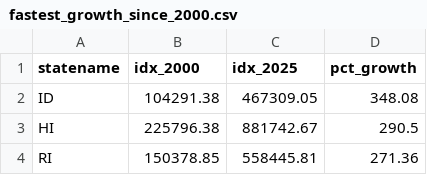
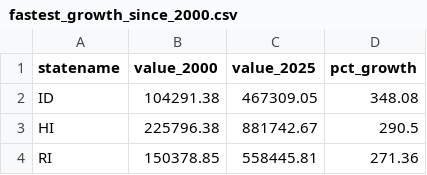
Before and after one commit to Qin717/Data-Analysis-Portfolio, a CSV file: housing-portfolio/reports/fastest_growth_since_2000.csv, drawn as a sheet; only a part is shown.

```diff
--- a/housing-portfolio/reports/fastest_growth_since_2000.csv
+++ b/housing-portfolio/reports/fastest_growth_since_2000.csv
@@ -1,2 +1,2 @@
-statename,idx_2000,idx_2025,pct_growth
+statename,value_2000,value_2025,pct_growth
 ID,104291.38,467309.05,348.08
```
Also changed, not shown: 6 other files.
